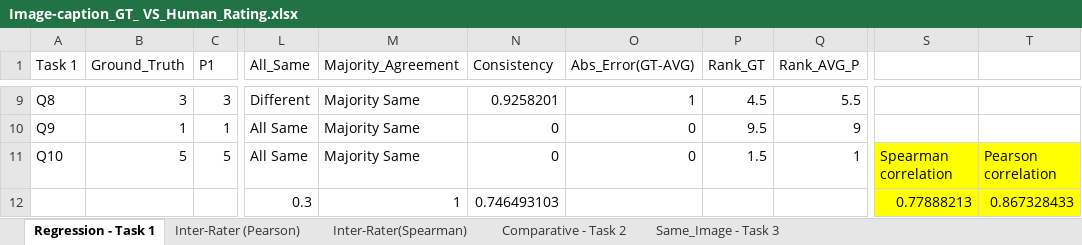
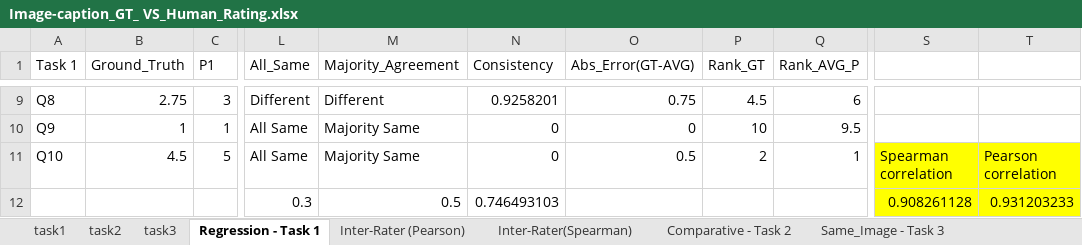
Before and after one commit to hil-se/comparative_image_caption, an Excel workbook: results/Image-caption_GT_ VS_Human_Rating.xlsx, sheet Regression - Task 1, drawn as a sheet; only a part is shown, gaps mark what is left out; values as stored, in another font and other column widths than the file's, no borders; the diff covers the shown part only; the diff names each change by its address in the sheet, - before the commit and + after, or states it on an @@ line.

Commit message:
Organize image-caption GT data into task-specific sheets

```diff
--- a/results/Image-caption_GT_ VS_Human_Rating.xlsx (sheet Regression - Task 1)
+++ b/results/Image-caption_GT_ VS_Human_Rating.xlsx (sheet Regression - Task 1)
+sheet tab: task1
+sheet tab: task2
+sheet tab: task3
-B9 (Ground_Truth): 3
+B9 (Ground_Truth): 2.75
-M9 (Majority_Agreement): Majority Same
+M9 (Majority_Agreement): Different
-O9 (Abs_Error(GT-AVG)): 1
+O9 (Abs_Error(GT-AVG)): 0.75
-Q9 (Rank_AVG_P): 5.5
+Q9 (Rank_AVG_P): 6
-P10 (Rank_GT): 9.5
+P10 (Rank_GT): 10
-Q10 (Rank_AVG_P): 9
+Q10 (Rank_AVG_P): 9.5
-B11 (Ground_Truth): 5
+B11 (Ground_Truth): 4.5
-O11 (Abs_Error(GT-AVG)): 0
+O11 (Abs_Error(GT-AVG)): 0.5
-P11 (Rank_GT): 1.5
+P11 (Rank_GT): 2
-M12 (Majority_Agreement): 1
+M12 (Majority_Agreement): 0.5
-S12: 0.77888213
+S12: 0.908261128
-T12: 0.867328433
+T12: 0.931203233
```
Also changed, not shown: 33 edited cells elsewhere in this sheet, sheet Same_Image - Task 3, sheet Comparative - Task 2, formulas that keep their value.
